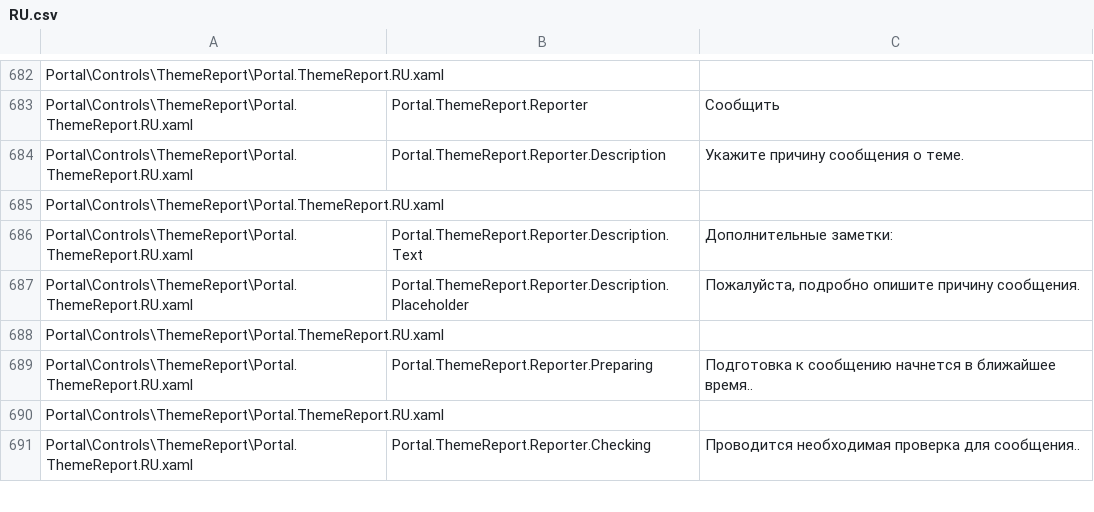
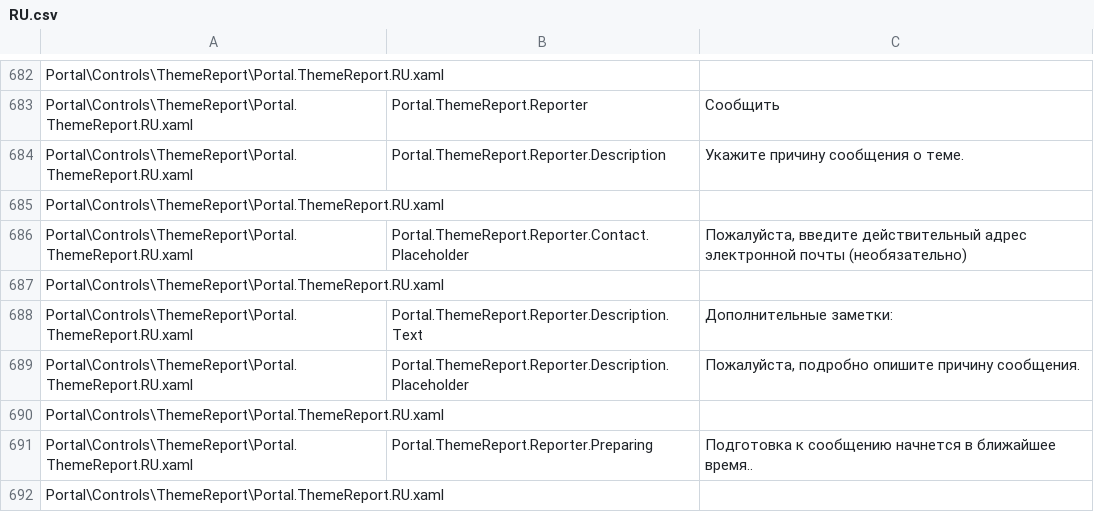
Before and after one commit to Taiizor/Sucrose, a CSV file: .localize/RU.csv, drawn as a sheet; only a part is shown, gaps mark what is left out; the shorter side is filled out with more unchanged rows.

```diff
--- a/.localize/RU.csv
+++ b/.localize/RU.csv
@@ -685,2 +685,4 @@ Portal\Controls\ThemeReport\Portal.ThemeReport.RU.xaml,Portal.ThemeReport.Report
 Portal\Controls\ThemeReport\Portal.ThemeReport.RU.xaml,,
+Portal\Controls\ThemeReport\Portal.ThemeReport.RU.xaml,Portal.ThemeReport.Reporter.Contact.Placeholder,"Пожалуйста, введите действительный адрес электронной почты (необязательно)"
+Portal\Controls\ThemeReport\Portal.ThemeReport.RU.xaml,,
 Portal\Controls\ThemeReport\Portal.ThemeReport.RU.xaml,Portal.ThemeReport.Reporter.Description.Text,Дополнительные заметки:
```
Also changed, not shown: .localize/EL.csv, .localize/ES.csv, 45 other files.
